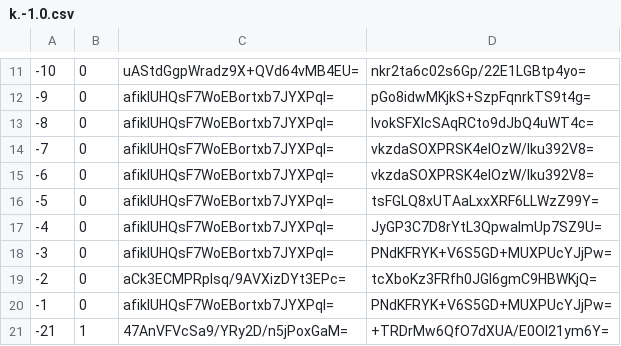
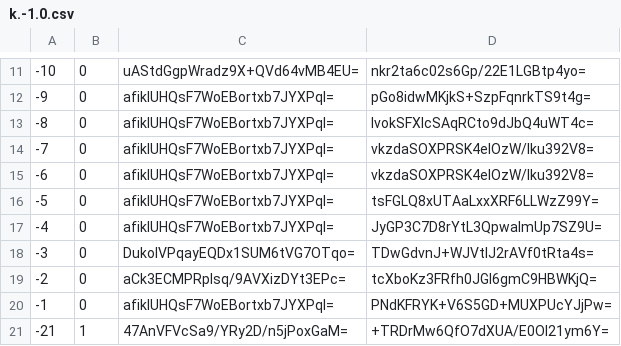
Before and after one commit to mochimochiomochi/mochicraftmap2, a CSV file: overworld/tiles/zoom.-2/metadata/k.-1.0.csv, drawn as a sheet; only a part is shown, gaps mark what is left out.

```diff
--- a/overworld/tiles/zoom.-2/metadata/k.-1.0.csv
+++ b/overworld/tiles/zoom.-2/metadata/k.-1.0.csv
@@ -17,3 +17,3 @@
 -4,0,afikIUHQsF7WoEBortxb7JYXPqI=,JyGP3C7D8rYtL3QpwalmUp7SZ9U=
--3,0,afikIUHQsF7WoEBortxb7JYXPqI=,PNdKFRYK+V6S5GD+MUXPUcYJjPw=
+-3,0,DukolVPqayEQDx1SUM6tVG7OTqo=,TDwGdvnJ+WJVtlJ2rAVf0tRta4s=
 -2,0,aCk3ECMPRpIsq/9AVXizDYt3EPc=,tcXboKz3FRfh0JGI6gmC9HBWKjQ=
```
Also changed, not shown: overworld/tiles/zoom.-1/metadata/k.-1.0.csv, overworld/tiles/zoom.-3/metadata/k.-1.0.csv, 17 other files.
